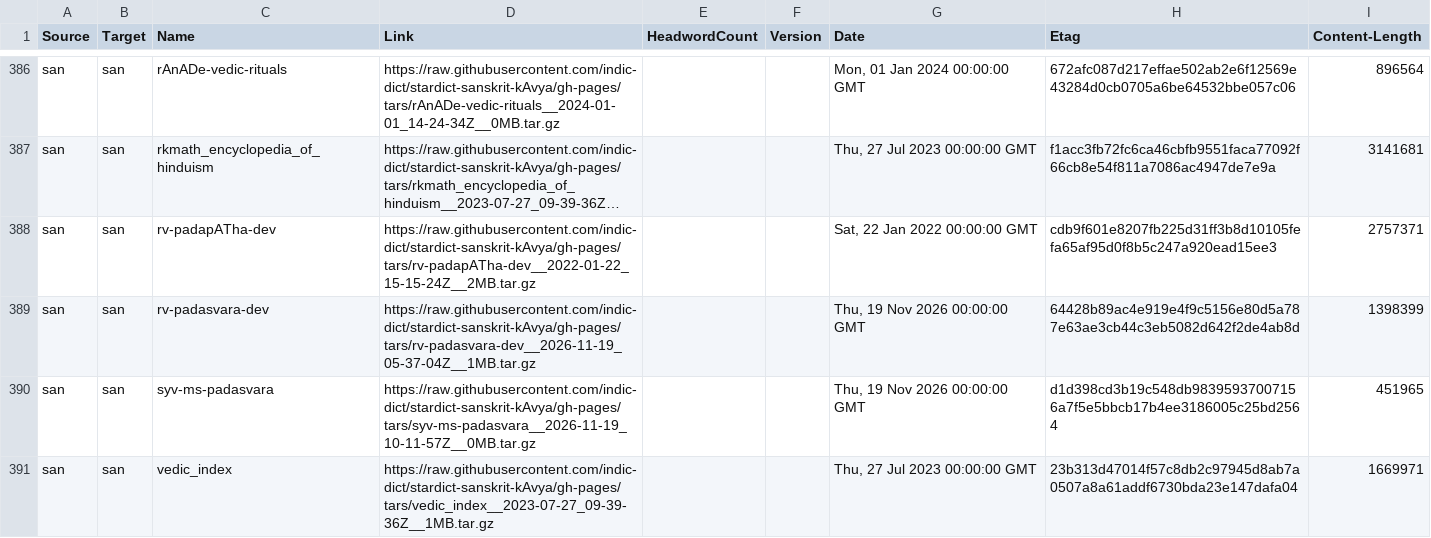
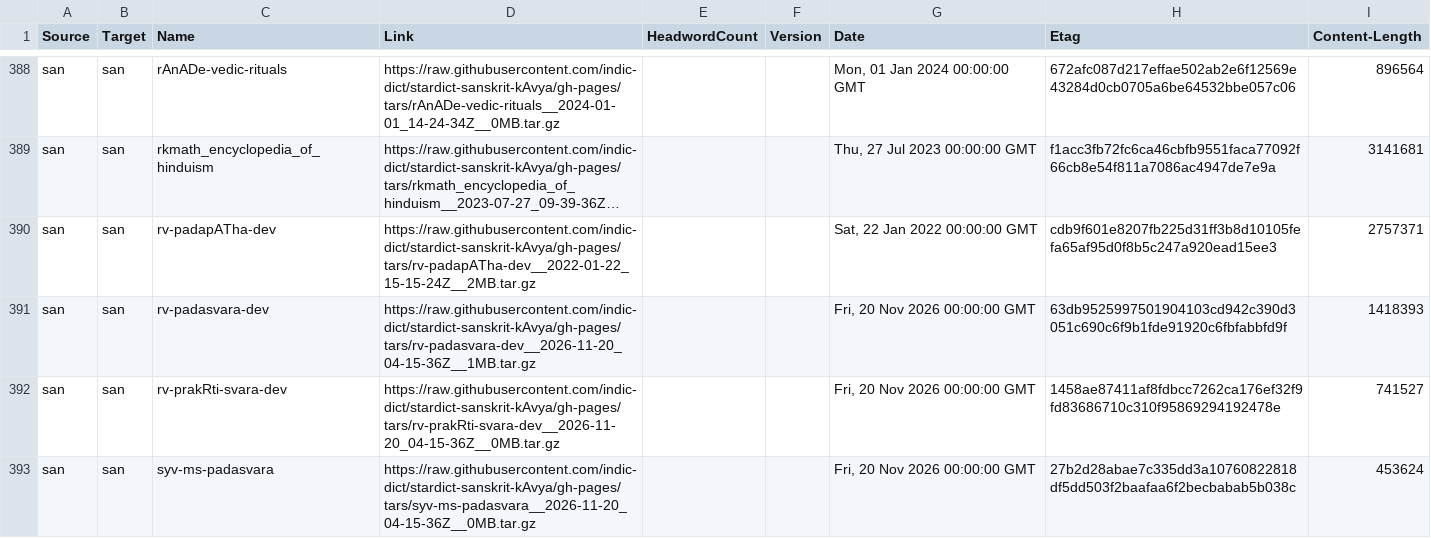
Before and after one commit to drdhaval2785/Stardict-lists, a TSV file: stardict_dictionaries.tsv, drawn as a sheet; only a part is shown, gaps mark what is left out; the shorter side is filled out with more unchanged rows; long unchanged cells end in …; addresses are those after the commit; the diff covers the shown part only; the diff names each change by its address in the sheet, - before the commit and + after, or states it on an @@ line.

Commit message:
regen as of 2026-11-20

```diff
--- a/stardict_dictionaries.tsv
+++ b/stardict_dictionaries.tsv
-D391 (Link): https://raw.githubusercontent.com/indic-dict/stardict-sanskrit-kAvya/gh-pages/tars/rv-padasvara-dev__2026-11-19_05-37-04Z__1MB.tar.gz
+D391 (Link): https://raw.githubusercontent.com/indic-dict/stardict-sanskrit-kAvya/gh-pages/tars/rv-padasvara-dev__2026-11-20_04-15-36Z__1MB.tar.gz
-G391 (Date): Thu, 19 Nov 2026 00:00:00 GMT
+G391 (Date): Fri, 20 Nov 2026 00:00:00 GMT
-H391 (Etag): 64428b89ac4e919e4f9c5156e80d5a787e63ae3cb44c3eb5082d642f2de4ab8d
+H391 (Etag): 63db9525997501904103cd942c390d3051c690c6f9b1fde91920c6fbfabbfd9f
-I391 (Content-Length): 1398399
+I391 (Content-Length): 1418393
+row 392: san | san | rv-prakRti-svara-dev | https://raw.githubusercontent.com/indic-dict/stardict-sanskrit-kAvya/gh-pages/tars/rv-prakRti-svara-dev__2026-11-20_04-15-36Z__0MB.tar.gz |  |  | Fri, 20 Nov 2026 00:00:00 GMT | 1458ae87411af8fdbcc7262ca176ef32f9fd83686710c310f95869294192478e | 741527
-D393 (Link): https://raw.githubusercontent.com/indic-dict/stardict-sanskrit-kAvya/gh-pages/tars/syv-ms-padasvara__2026-11-19_10-11-57Z__0MB.tar.gz
+D393 (Link): https://raw.githubusercontent.com/indic-dict/stardict-sanskrit-kAvya/gh-pages/tars/syv-ms-padasvara__2026-11-20_04-15-36Z__0MB.tar.gz
-G393 (Date): Thu, 19 Nov 2026 00:00:00 GMT
+G393 (Date): Fri, 20 Nov 2026 00:00:00 GMT
-H393 (Etag): d1d398cd3b19c548db98395937007156a7f5e5bbcb17b4ee3186005c25bd2564
+H393 (Etag): 27b2d28abae7c335dd3a10760822818df5dd503f2baafaa6f2becbabab5b038c
-I393 (Content-Length): 451965
+I393 (Content-Length): 453624
```
Also changed, not shown: 5 added rows and 8 edited cells elsewhere in this file.
